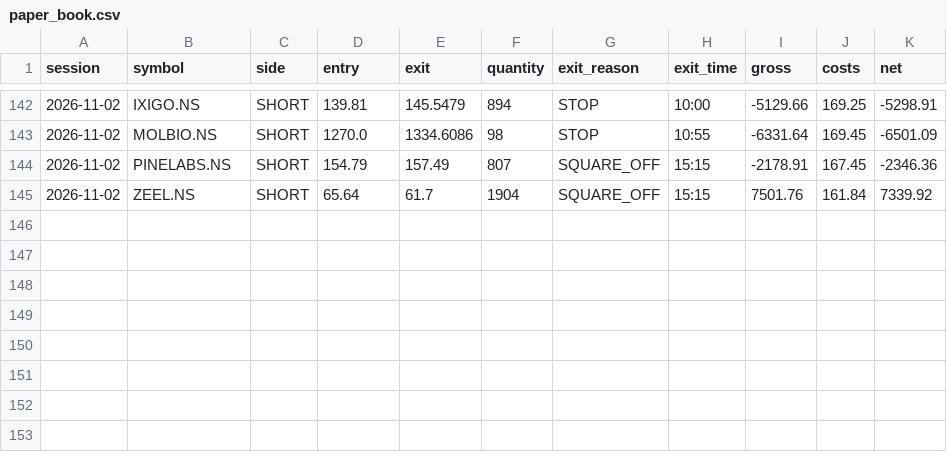
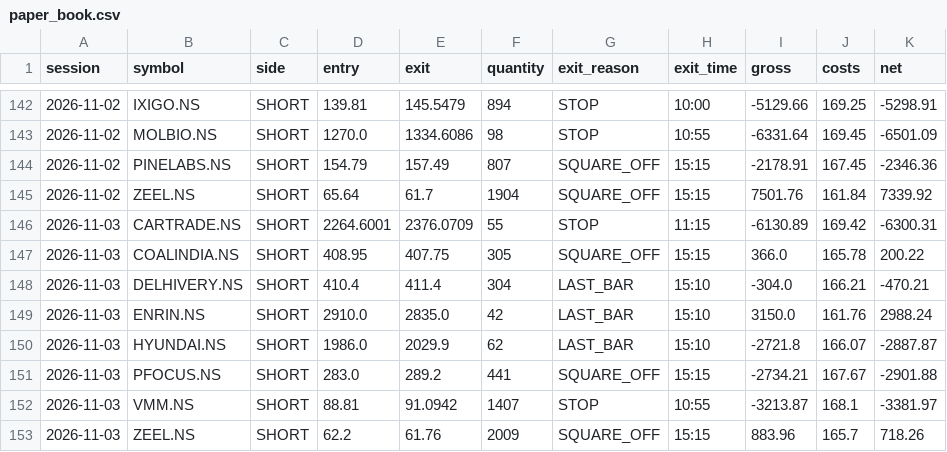
Before and after one commit to shinepsunny27ultra-art/trader, a CSV file: data/gap_reversal/paper_book.csv, drawn as a sheet; only a part is shown, gaps mark what is left out; the diff names each change by its address in the sheet, - before the commit and + after, or states it on an @@ line.

Commit message:
chore(data): paper result for 2026-11-03 [skip ci]

```diff
--- a/data/gap_reversal/paper_book.csv
+++ b/data/gap_reversal/paper_book.csv
+row 146: 2026-11-03 | CARTRADE.NS | SHORT | 2264.6001 | 2376.0709 | 55 | STOP | 11:15 | -6130.89 | 169.42 | -6300.31
+row 147: 2026-11-03 | COALINDIA.NS | SHORT | 408.95 | 407.75 | 305 | SQUARE_OFF | 15:15 | 366.0 | 165.78 | 200.22
+row 148: 2026-11-03 | DELHIVERY.NS | SHORT | 410.4 | 411.4 | 304 | LAST_BAR | 15:10 | -304.0 | 166.21 | -470.21
+row 149: 2026-11-03 | ENRIN.NS | SHORT | 2910.0 | 2835.0 | 42 | LAST_BAR | 15:10 | 3150.0 | 161.76 | 2988.24
+row 150: 2026-11-03 | HYUNDAI.NS | SHORT | 1986.0 | 2029.9 | 62 | LAST_BAR | 15:10 | -2721.8 | 166.07 | -2887.87
+row 151: 2026-11-03 | PFOCUS.NS | SHORT | 283.0 | 289.2 | 441 | SQUARE_OFF | 15:15 | -2734.21 | 167.67 | -2901.88
+row 152: 2026-11-03 | VMM.NS | SHORT | 88.81 | 91.0942 | 1407 | STOP | 10:55 | -3213.87 | 168.1 | -3381.97
+row 153: 2026-11-03 | ZEEL.NS | SHORT | 62.2 | 61.76 | 2009 | SQUARE_OFF | 15:15 | 883.96 | 165.7 | 718.26
```
